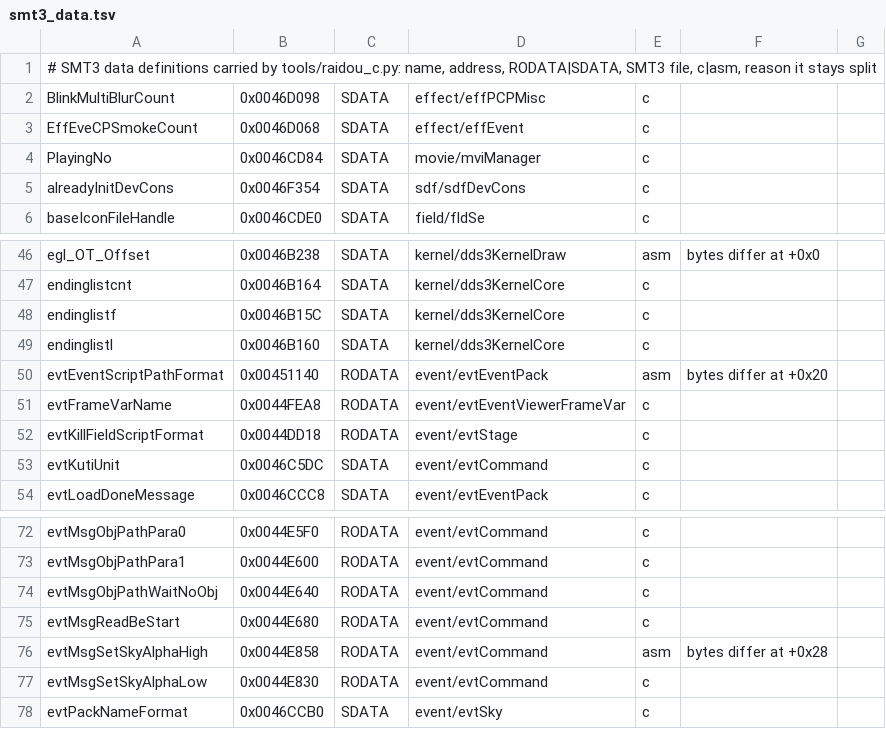
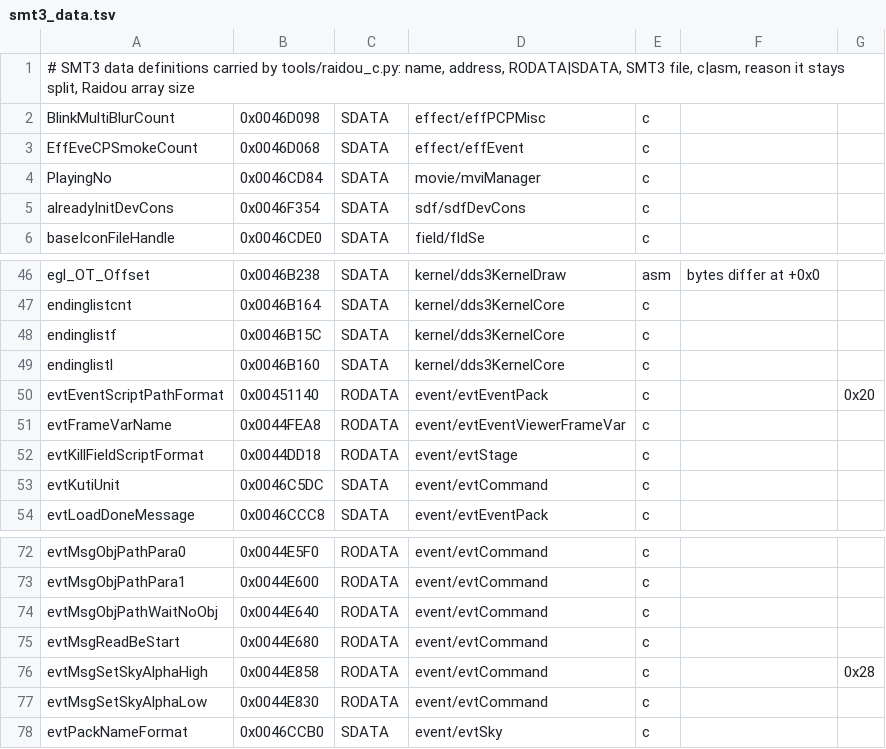
Before and after one commit to Megami-Decomps/raidou-decomp, a TSV file: config/raidou1/smt3_data.tsv, drawn as a sheet; only a part is shown, gaps mark what is left out.

Commit message:
Carry SMT3 strings with Raidou's array size

```diff
--- a/config/raidou1/smt3_data.tsv
+++ b/config/raidou1/smt3_data.tsv
@@ -1,2 +1,2 @@
-# SMT3 data definitions carried by tools/raidou_c.py: name, address, RODATA|SDATA, SMT3 file, c|asm, reason it stays split
+# SMT3 data definitions carried by tools/raidou_c.py: name, address, RODATA|SDATA, SMT3 file, c|asm, reason it stays split, Raidou array size
 BlinkMultiBlurCount	0x0046D098	SDATA	effect/effPCPMisc	c
@@ -49,3 +49,3 @@ endinglistf	0x0046B15C	SDATA	kernel/dds3KernelCore	c
 endinglistl	0x0046B160	SDATA	kernel/dds3KernelCore	c
-evtEventScriptPathFormat	0x00451140	RODATA	event/evtEventPack	asm	bytes differ at +0x20
+evtEventScriptPathFormat	0x00451140	RODATA	event/evtEventPack	c		0x20
 evtFrameVarName	0x0044FEA8	RODATA	event/evtEventViewerFrameVar	c
@@ -75,3 +75,3 @@ evtMsgObjPathWaitNoObj	0x0044E640	RODATA	event/evtCommand	c
 evtMsgReadBeStart	0x0044E680	RODATA	event/evtCommand	c
-evtMsgSetSkyAlphaHigh	0x0044E858	RODATA	event/evtCommand	asm	bytes differ at +0x28
+evtMsgSetSkyAlphaHigh	0x0044E858	RODATA	event/evtCommand	c		0x28
 evtMsgSetSkyAlphaLow	0x0044E830	RODATA	event/evtCommand	c
```
Also changed, not shown: config/raidou2/smt3_data.tsv, 8 other files.
